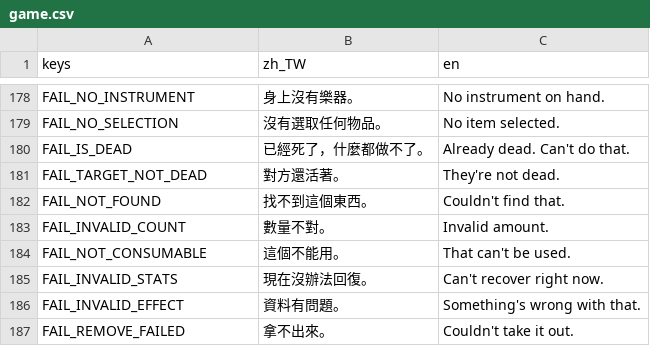
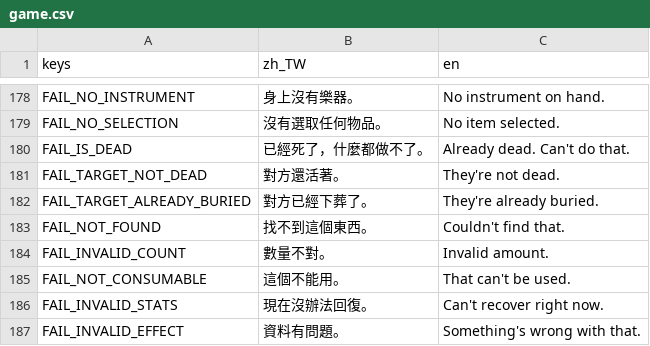
Before and after one commit to adez360/Ailley, a CSV file: Ailley/locale/game.csv, drawn as a sheet; only a part is shown, gaps mark what is left out; the shorter side is filled out with more unchanged rows.

Commit message:
fix: add FAIL_TARGET_ALREADY_BURIED zh/en entry to game.csv

```diff
--- a/Ailley/locale/game.csv
+++ b/Ailley/locale/game.csv
@@ -181,2 +181,3 @@ FAIL_IS_DEAD,"已經死了，什麼都做不了。","Already dead. Can't do that
 FAIL_TARGET_NOT_DEAD,"對方還活著。","They're not dead."
+FAIL_TARGET_ALREADY_BURIED,"對方已經下葬了。","They're already buried."
 FAIL_NOT_FOUND,"找不到這個東西。","Couldn't find that."
```
